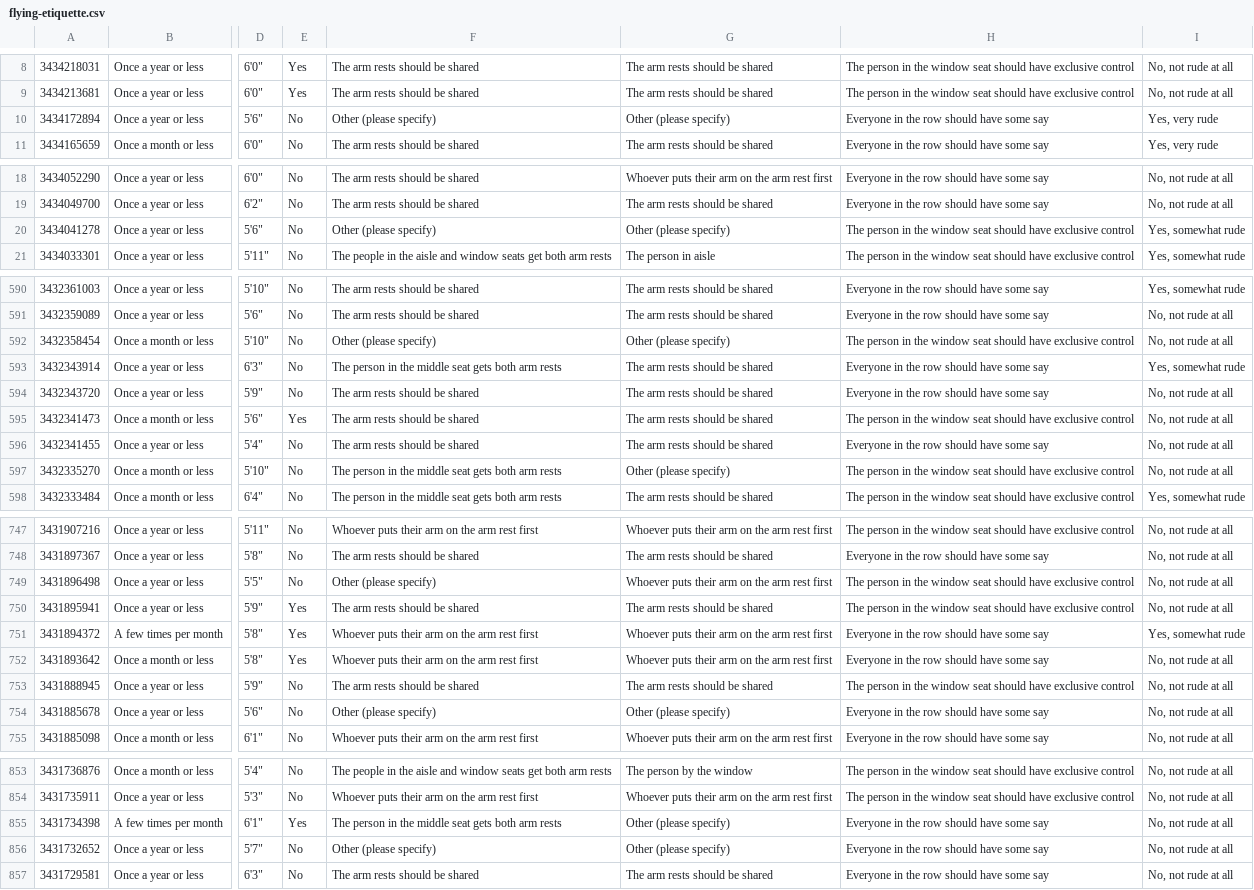
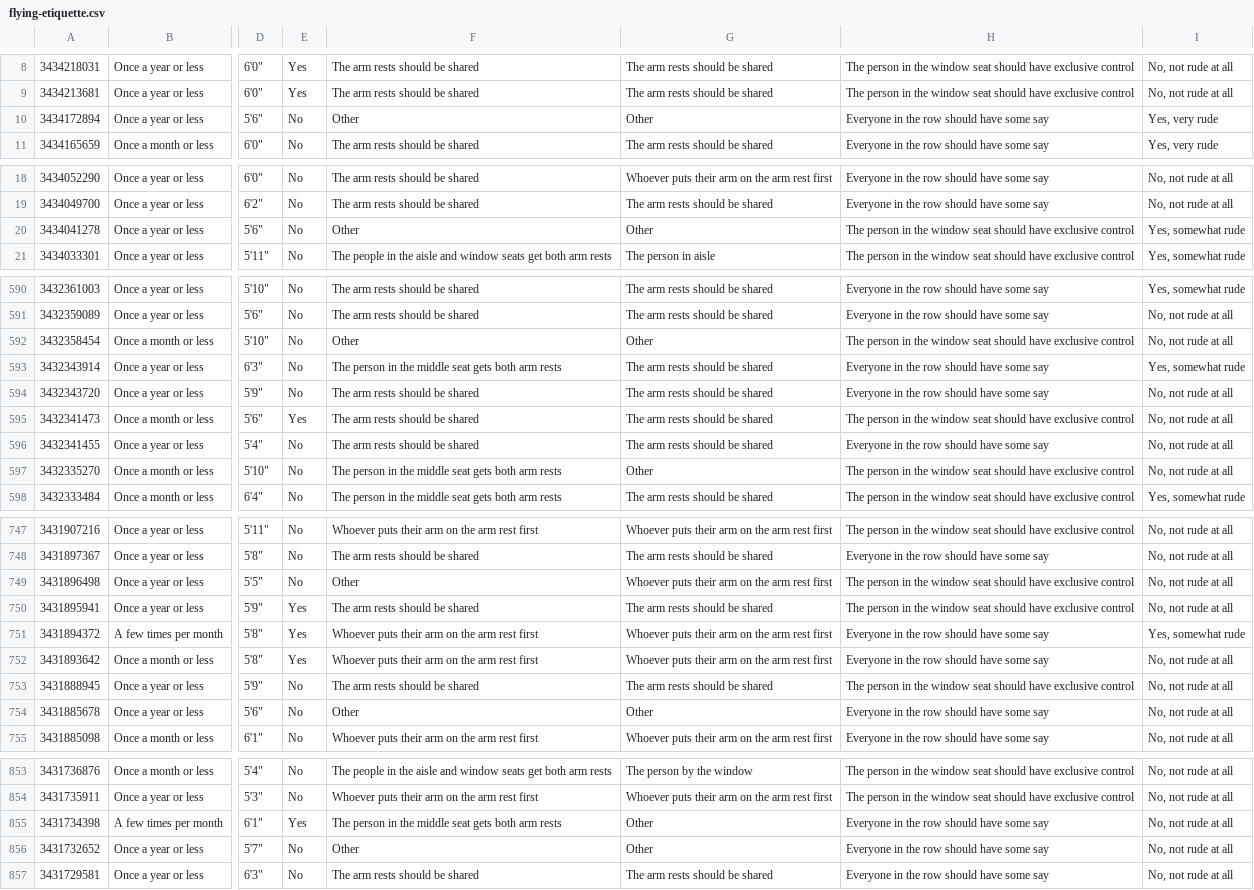
Before and after one commit to RiaRentnueg/IV_SoSe18_flying-etiquette, a CSV file: data/flying-etiquette.csv, drawn as a sheet; only a part is shown, gaps mark what is left out; the diff covers the shown part only; the diff names each change by its address in the sheet, - before the commit and + after, or states it on an @@ line.

Commit message:
remove „please specify“

```diff
--- a/data/flying-etiquette.csv
+++ b/data/flying-etiquette.csv
-F10: Other (please specify)
+F10: Other
-G10: Other (please specify)
+G10: Other
-F20: Other (please specify)
+F20: Other
-G20: Other (please specify)
+G20: Other
-F592: Other (please specify)
+F592: Other
-G592: Other (please specify)
+G592: Other
-G597: Other (please specify)
+G597: Other
-F749: Other (please specify)
+F749: Other
-F754: Other (please specify)
+F754: Other
-G754: Other (please specify)
+G754: Other
-G855:G856: Other (please specify)
+G855:G856: Other
-F856: Other (please specify)
+F856: Other
```
Also changed, not shown: 69 edited cells elsewhere in this file.
